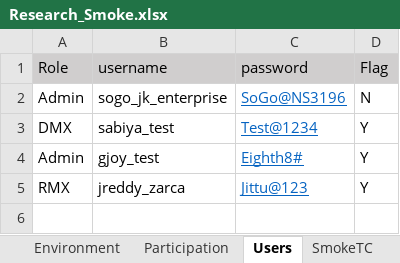
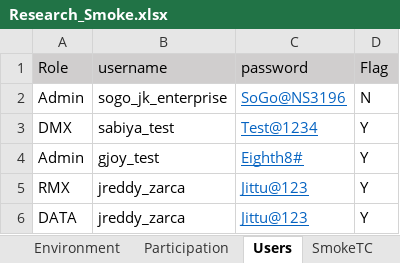
Before and after one commit to numankureshi/AuroraV2, an Excel workbook: Engage/Research-Smoke/src/main/resources/excelfiles/Research_Smoke.xlsx, sheet Users, drawn as a sheet; values as stored, in another font and other column widths than the file's, no borders; the diff names each change by its address in the sheet, - before the commit and + after, or states it on an @@ line.

```diff
--- a/Engage/Research-Smoke/src/main/resources/excelfiles/Research_Smoke.xlsx (sheet Users)
+++ b/Engage/Research-Smoke/src/main/resources/excelfiles/Research_Smoke.xlsx (sheet Users)
+row 6: DATA | jreddy_zarca | Jittu@123 | Y
```
Also changed, not shown: sheet SmokeTC, Engage/Engage-Smoke/src/main/resources/excelfiles/Engage_Smoke.xlsx, Engage/Sogo-Smoke/src/main/resources/excelfiles/Sogo_Smoke.xlsx, 18 other files.
